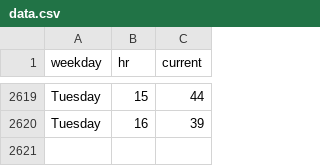
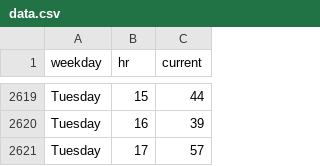
Before and after one commit to thning/swim, a CSV file: data.csv, drawn as a sheet; only a part is shown, gaps mark what is left out; the diff names each change by its address in the sheet, - before the commit and + after, or states it on an @@ line.

Commit message:
daily crawl

```diff
--- a/data.csv
+++ b/data.csv
+row 2621: Tuesday | 17 | 57
```
